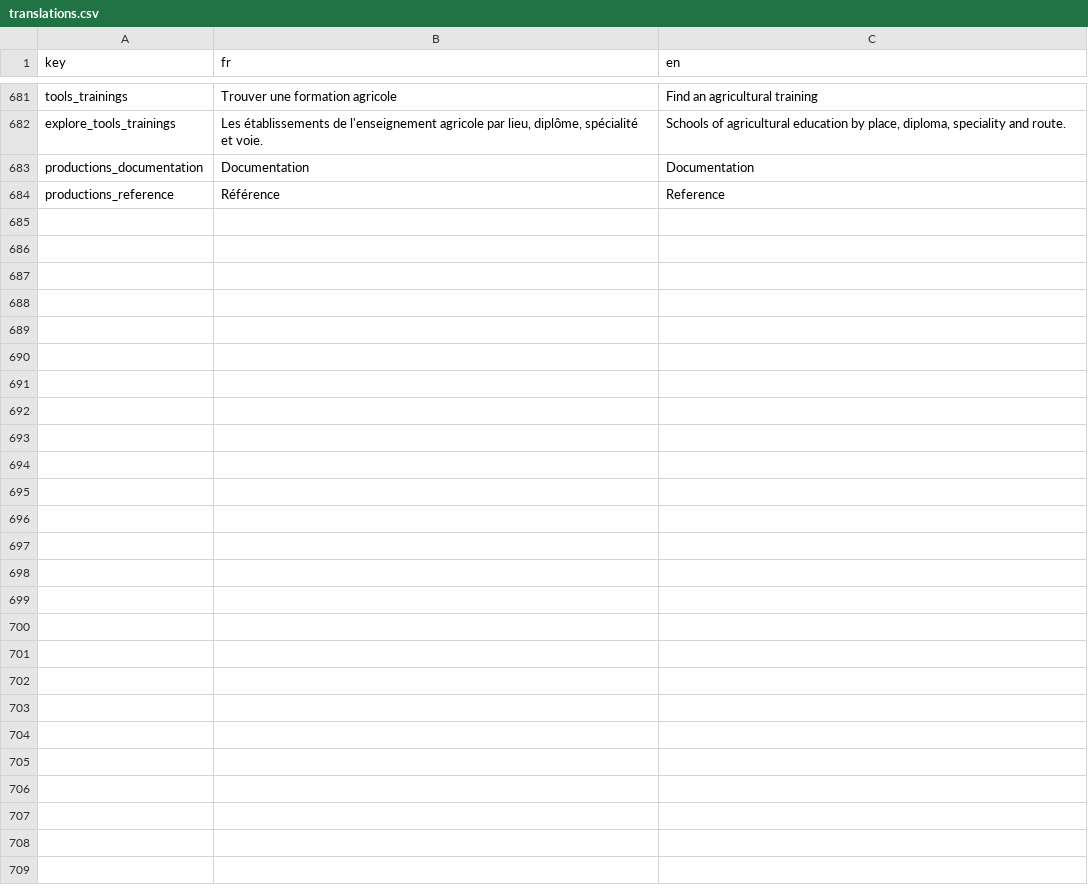
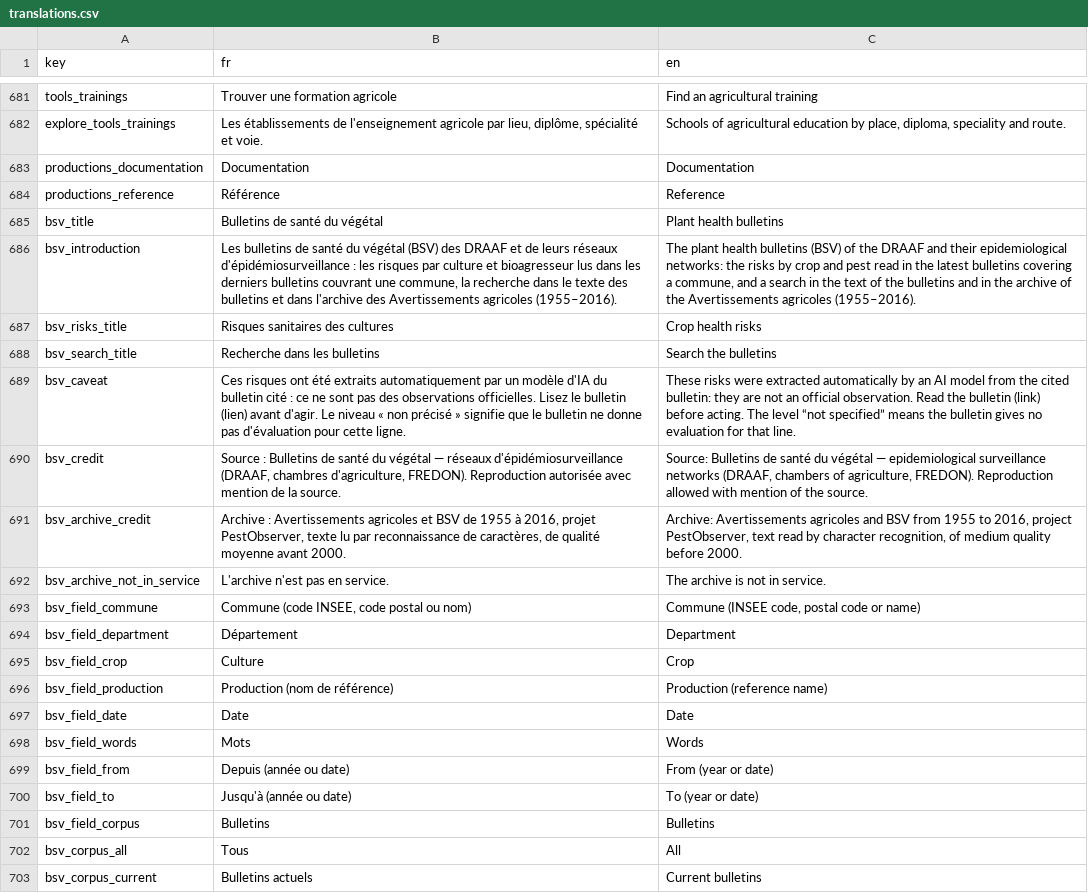
Before and after one commit to osfarm/lexicon-rest-api, a CSV file: src/assets/translations.csv, drawn as a sheet; only a part is shown, gaps mark what is left out; the diff covers the shown part only.

```diff
--- a/src/assets/translations.csv
+++ b/src/assets/translations.csv
@@ -684 +684,20 @@ productions_documentation,Documentation,Documentation
 productions_reference,Référence,Reference
+bsv_title,Bulletins de santé du végétal,Plant health bulletins
+bsv_introduction,"Les bulletins de santé du végétal (BSV) des DRAAF et de leurs réseaux d'épidémiosurveillance : les risques par culture et bioagresseur lus dans les derniers bulletins couvrant une commune, la recherche dans le texte des bulletins et dans l'archive des Avertissements agricoles (1955–2016).","The plant health bulletins (BSV) of the DRAAF and their epidemiological networks: the risks by crop and pest read in the latest bulletins covering a commune, and a search in the text of the bulletins and in the archive of the Avertissements agricoles (1955–2016)."
+bsv_risks_title,Risques sanitaires des cultures,Crop health risks
+bsv_search_title,Recherche dans les bulletins,Search the bulletins
+bsv_caveat,Ces risques ont été extraits automatiquement par un modèle d'IA du bulletin cité : ce ne sont pas des observations officielles. Lisez le bulletin (lien) avant d'agir. Le niveau « non précisé » signifie que le bulletin ne donne pas d'évaluation pour cette ligne.,These risks were extracted automatically by an AI model from the cited bulletin: they are not an official observation. Read the bulletin (link) before acting. The level “not specified” means the bulletin gives no evaluation for that line.
+bsv_credit,"Source : Bulletins de santé du végétal — réseaux d'épidémiosurveillance (DRAAF, chambres d'agriculture, FREDON). Reproduction autorisée avec mention de la source.","Source: Bulletins de santé du végétal — epidemiological surveillance networks (DRAAF, chambers of agriculture, FREDON). Reproduction allowed with mention of the source."
+bsv_archive_credit,"Archive : Avertissements agricoles et BSV de 1955 à 2016, projet PestObserver, texte lu par reconnaissance de caractères, de qualité moyenne avant 2000.","Archive: Avertissements agricoles and BSV from 1955 to 2016, project PestObserver, text read by character recognition, of medium quality before 2000."
+bsv_archive_not_in_service,L'archive n'est pas en service.,The archive is not in service.
+bsv_field_commune,"Commune (code INSEE, code postal ou nom)","Commune (INSEE code, postal code or name)"
+bsv_field_department,Département,Department
+bsv_field_crop,Culture,Crop
+bsv_field_production,Production (nom de référence),Production (reference name)
+bsv_field_date,Date,Date
+bsv_field_words,Mots,Words
+bsv_field_from,Depuis (année ou date),From (year or date)
+bsv_field_to,Jusqu'à (année ou date),To (year or date)
+bsv_field_corpus,Bulletins,Bulletins
+bsv_corpus_all,Tous,All
+bsv_corpus_current,Bulletins actuels,Current bulletins
```
Also changed, not shown: 33 added rows elsewhere in this file, 14 other files.
